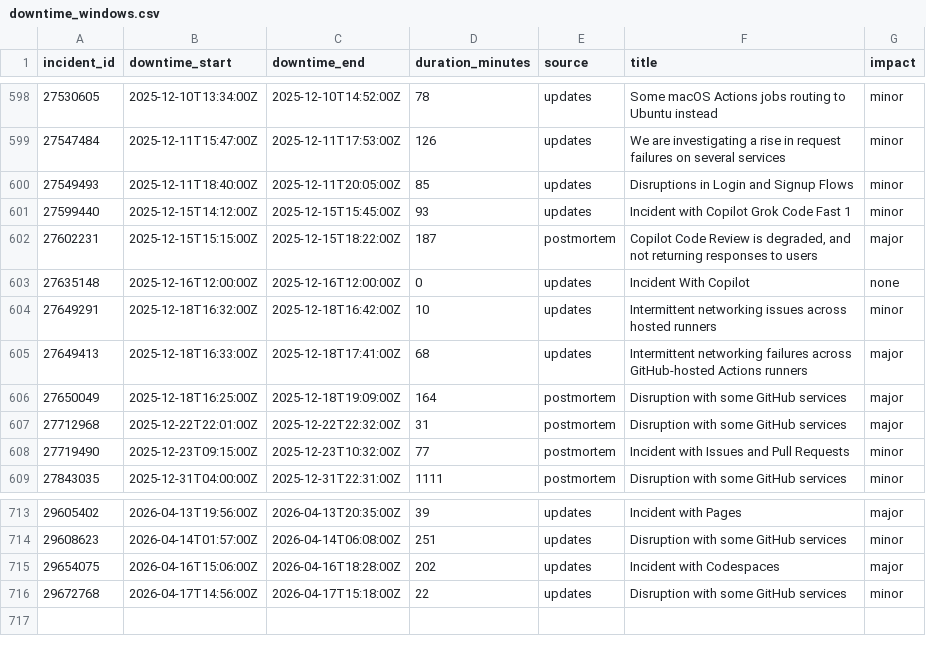
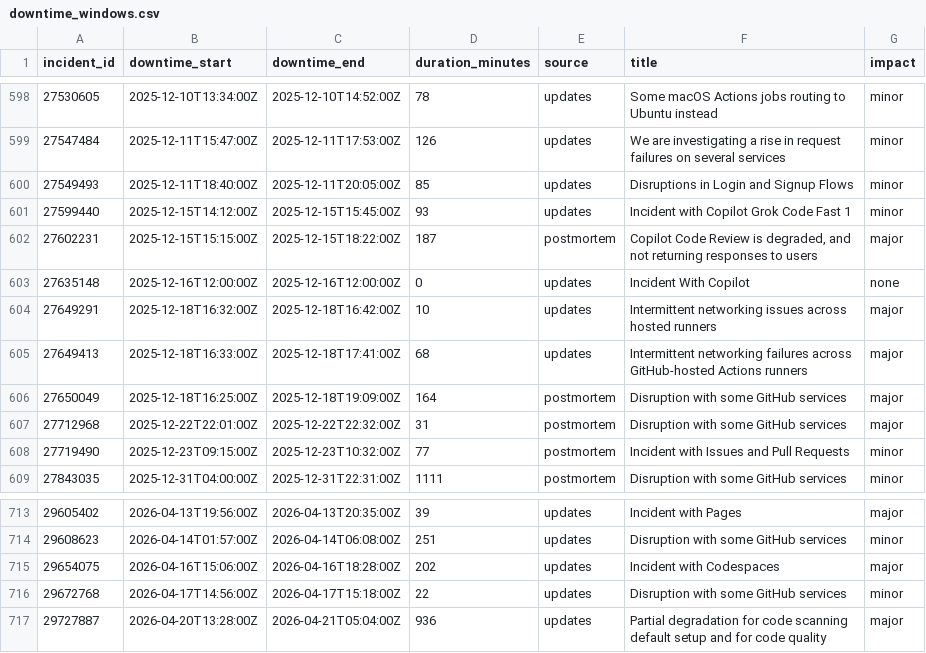
Before and after one commit to mrshu/github-statuses, a CSV file: parsed/downtime_windows.csv, drawn as a sheet; only a part is shown, gaps mark what is left out.

```diff
--- a/parsed/downtime_windows.csv
+++ b/parsed/downtime_windows.csv
@@ -603,3 +603,3 @@ incident_id,downtime_start,downtime_end,duration_minutes,source,title,impact
 27635148,2025-12-16T12:00:00Z,2025-12-16T12:00:00Z,0,updates,Incident With Copilot,none
-27649291,2025-12-18T16:32:00Z,2025-12-18T16:42:00Z,10,updates,Intermittent networking issues across hosted runners,minor
+27649291,2025-12-18T16:32:00Z,2025-12-18T16:42:00Z,10,updates,Intermittent networking issues across hosted runners,major
 27649413,2025-12-18T16:33:00Z,2025-12-18T17:41:00Z,68,updates,Intermittent networking failures across GitHub-hosted Actions runners,major
@@ -716 +716,2 @@ incident_id,downtime_start,downtime_end,duration_minutes,source,title,impact
 29672768,2026-04-17T14:56:00Z,2026-04-17T15:18:00Z,22,updates,Disruption with some GitHub services,minor
+29727887,2026-04-20T13:28:00Z,2026-04-21T05:04:00Z,936,updates,Partial degradation for code scanning default setup and for code quality,major
```
Also changed, not shown: parsed/segments.csv, 1 other file.
